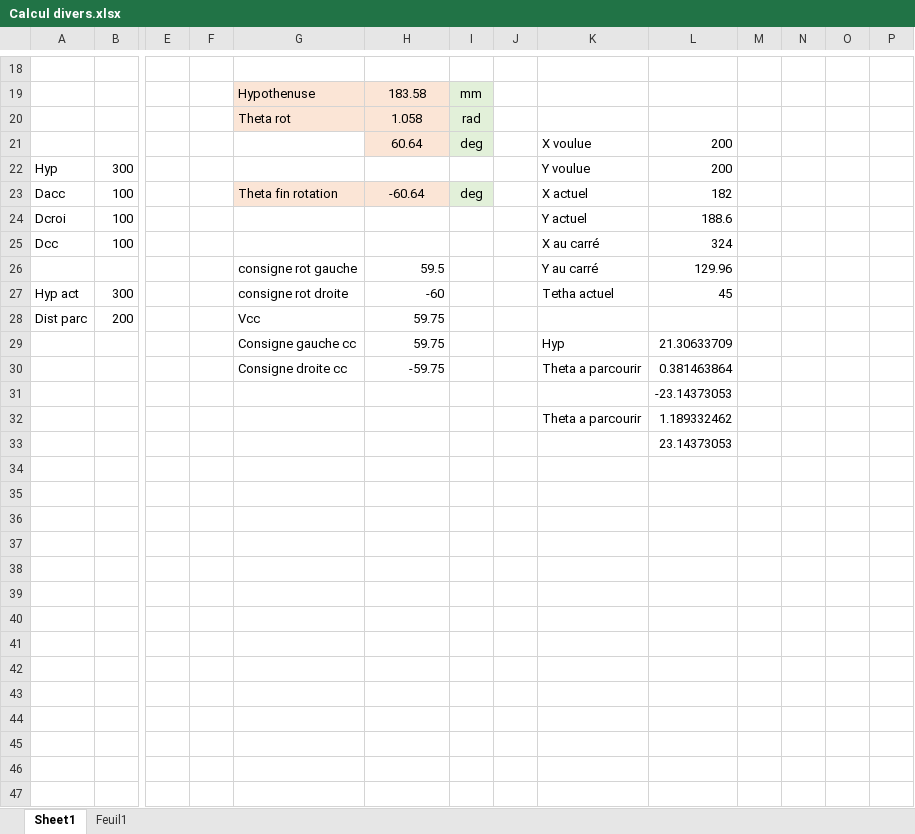
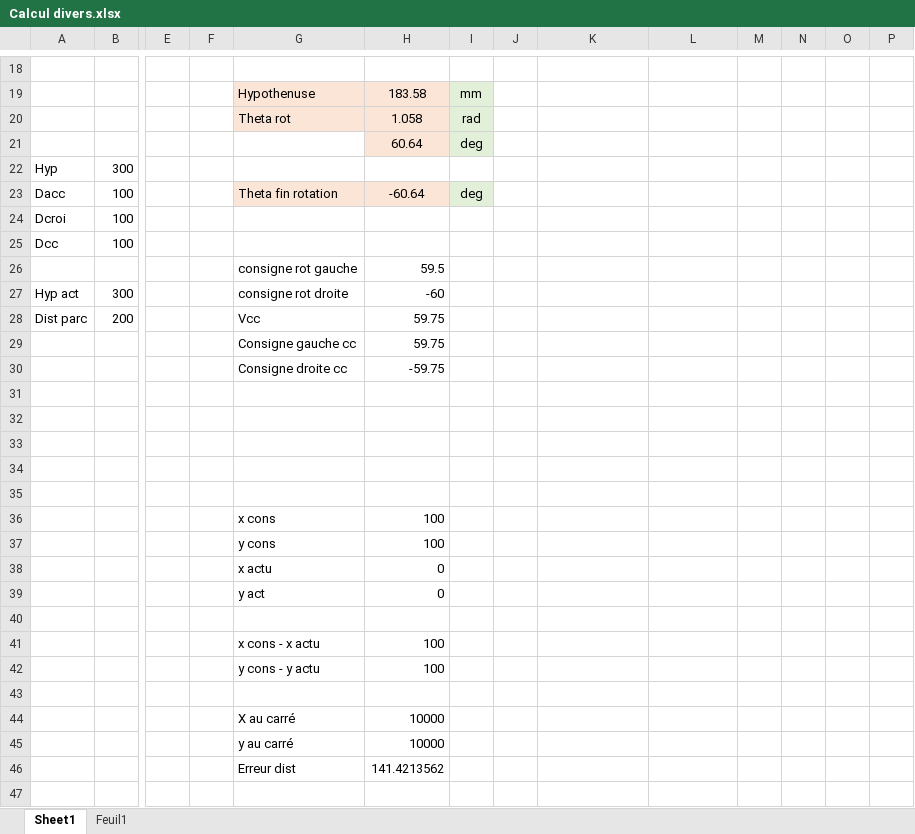
Before and after one commit to Darkzveller/CRAC-TEAM-PERSONNAL, an Excel workbook: CodeBaseRoulanteOTA/Calcul divers.xlsx, sheet Sheet1, drawn as a sheet; only a part is shown, gaps mark what is left out; values as stored, in another font and other column widths than the file's, no borders; addresses are those after the commit; rows hold the shown columns only; the diff covers the shown part only; the diff names each change by its address in the sheet, - before the commit and + after, or states it on an @@ line.

Commit message:
Errer dist avec déceleration, faut faire pareil avec l'orient. Implémentation du code On/off interrupteur batterie + restart via liaison séri

```diff
--- a/CodeBaseRoulanteOTA/Calcul divers.xlsx (sheet Sheet1)
+++ b/CodeBaseRoulanteOTA/Calcul divers.xlsx (sheet Sheet1)
-K21: X voulue
+K21: (empty)
-L21:L22: 200
+L21:L22: (empty)
-K22: Y voulue
+K22: (empty)
-K23: X actuel
+K23: (empty)
-L23: 182
+L23: (empty)
-K24: Y actuel
+K24: (empty)
-L24: 188.6
+L24: (empty)
-K25: X au carré
+K25: (empty)
-L25: 324
+L25: (empty)
-K26: Y au carré
+K26: (empty)
-L26: 129.96
+L26: (empty)
-K27: Tetha actuel
+K27: (empty)
-L27: 45
+L27: (empty)
+row 29:  |  |  |  | Consigne gauche cc | 59.75
+row 30:  |  |  |  | Consigne droite cc | -59.75
-row 31:  |  |  |  | Consigne gauche cc | 59.75 |  |  | Hyp | 21.30633709
+row 31: (empty)
-row 32:  |  |  |  | Consigne droite cc | -59.75 |  |  | Theta a parcourir | 0.381463864
+row 32: (empty)
-L33: -23.14373053
+L33: (empty)
-row 34:  |  |  |  |  |  |  |  | Theta a parcourir | 1.189332462
+row 34: (empty)
-L35: 23.14373053
+L35: (empty)
+row 36:  |  |  |  | x cons | 100
+row 37:  |  |  |  | y cons | 100
+row 38:  |  |  |  | x actu | 0
+row 39:  |  |  |  | y act | 0
+row 40: (empty)
+row 41:  |  |  |  | x cons - x actu | 100
+row 42:  |  |  |  | y cons - y actu | 100
+row 43: (empty)
+row 44:  |  |  |  | X au carré | 10000
+row 45:  |  |  |  | y au carré | 10000
+row 46:  |  |  |  | Erreur dist | 141.4213562
+row 47: (empty)
```
Also changed, not shown: 4 added rows elsewhere in this sheet, 6 other files.
